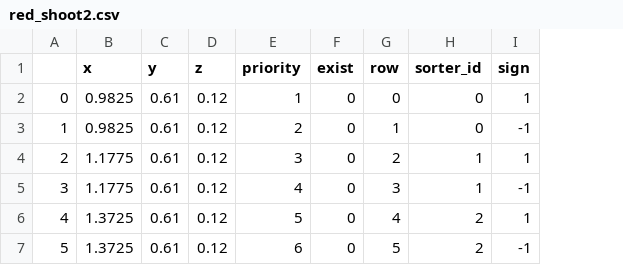
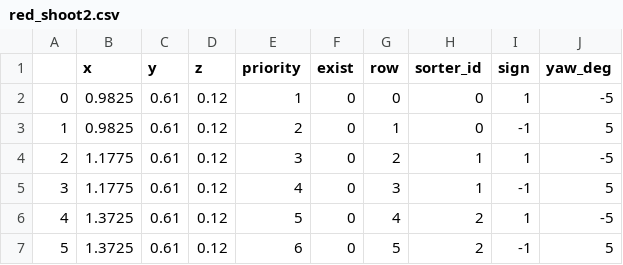
Before and after one commit to catchrobo2021/catchrobo_robot, a CSV file: catchrobo_manager/config/red_shoot2.csv, drawn as a sheet; the diff names each change by its address in the sheet, - before the commit and + after, or states it on an @@ line.

```diff
--- a/catchrobo_manager/config/red_shoot2.csv
+++ b/catchrobo_manager/config/red_shoot2.csv
+column J (yaw_deg), rows 2-7: -5 | 5 | -5 | 5 | -5 | 5
```
Also changed, not shown: 1 other file.
